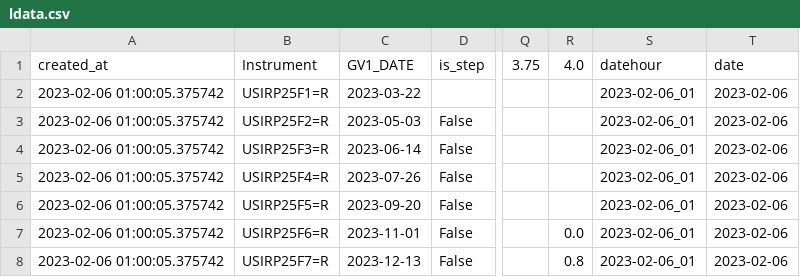
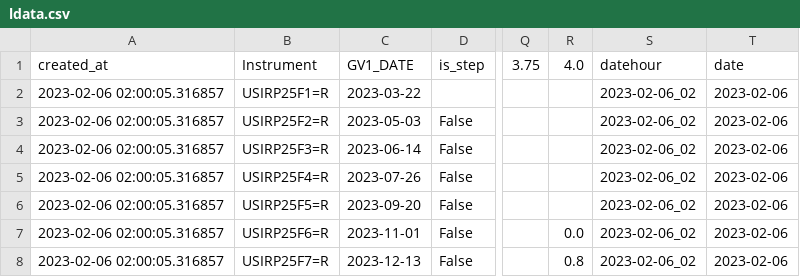
Before and after one commit to etq-quant/dashboard, a CSV file: irpr/ldata.csv, drawn as a sheet; only a part is shown, gaps mark what is left out; the diff names each change by its address in the sheet, - before the commit and + after, or states it on an @@ line.

```diff
--- a/irpr/ldata.csv
+++ b/irpr/ldata.csv
-A2:A8: 2023-02-06 01:00:05.375742
+A2:A8: 2023-02-06 02:00:05.316857
-S2:S8: 2023-02-06_01
+S2:S8: 2023-02-06_02
```
Also changed, not shown: irpr/data.csv, 1 other file.
